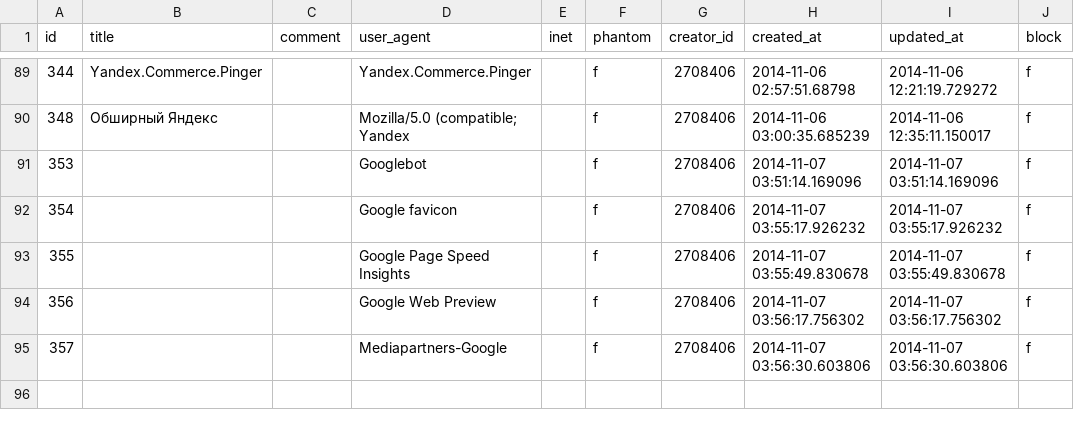
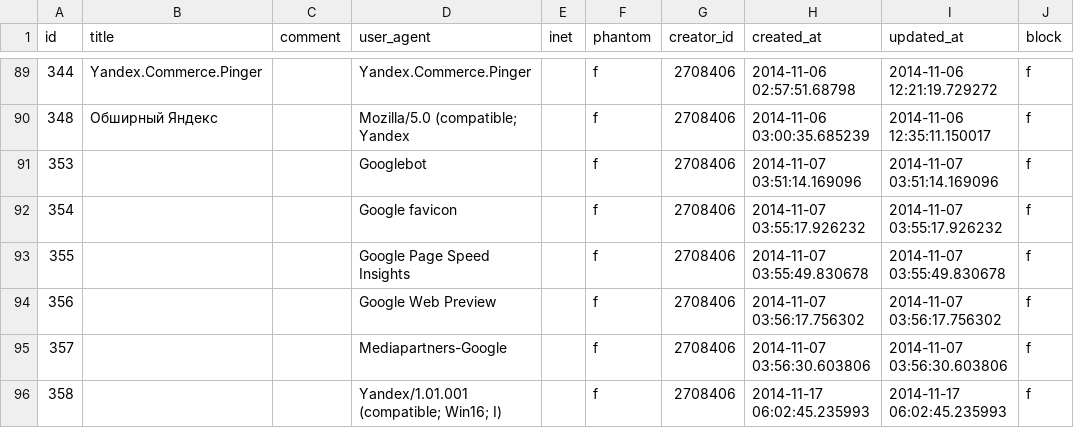
Before and after one commit to woto/yaponama_2012, a CSV file: data/bots.csv, drawn as a sheet; only a part is shown, gaps mark what is left out; the diff names each change by its address in the sheet, - before the commit and + after, or states it on an @@ line.

```diff
--- a/data/bots.csv
+++ b/data/bots.csv
+row 96: 358 |  |  | Yandex/1.01.001 (compatible; Win16; I) |  | f | 2708406 | 2014-11-17 06:02:45.235993 | 2014-11-17 06:02:45.235993 | f
```
Also changed, not shown: data/models.csv, data/spare_catalogs.csv, 1 other file.
